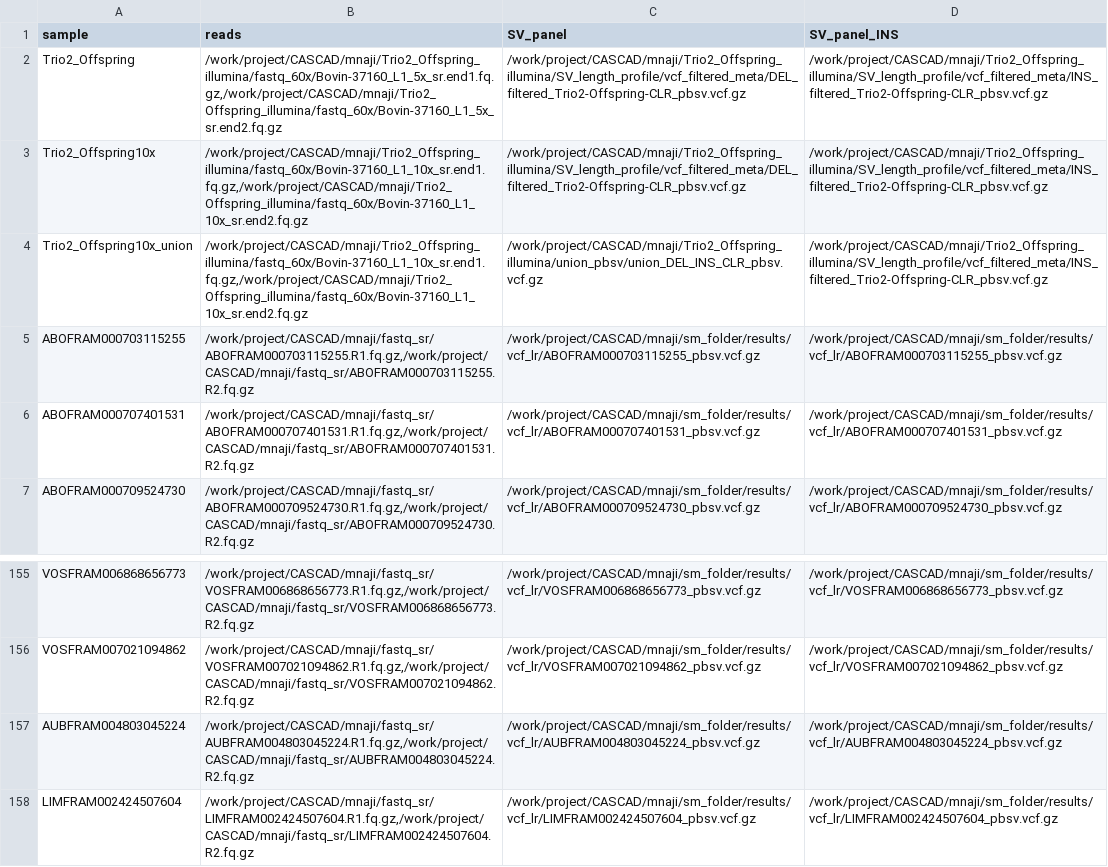
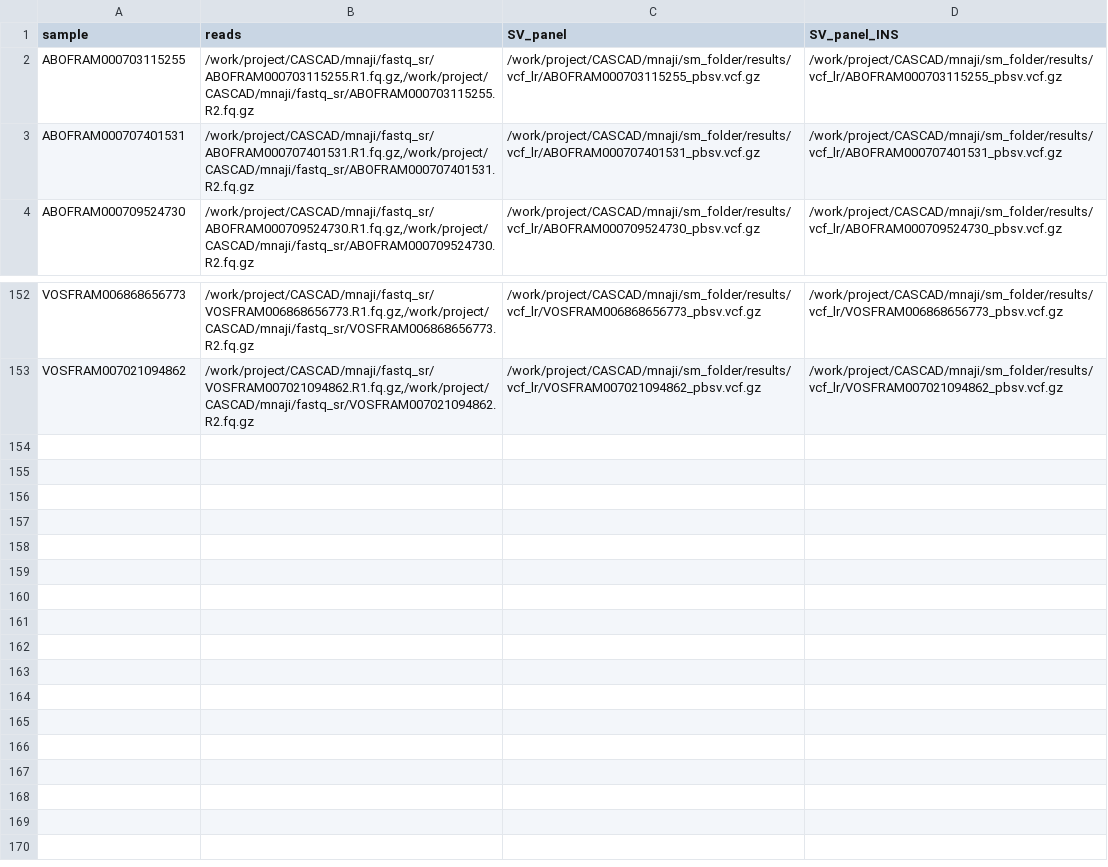
Before and after one commit to mas-agis/cascad1, a TSV file: workflow/samples.tsv, drawn as a sheet; only a part is shown, gaps mark what is left out; the diff names each change by its address in the sheet, - before the commit and + after, or states it on an @@ line.

```diff
--- a/workflow/samples.tsv
+++ b/workflow/samples.tsv
-row 2: Trio2_Offspring | /work/project/CASCAD/mnaji/Trio2_Offspring_illumina/fastq_60x/Bovin-37160_L1_5x_sr.end1.fq.gz,/work/project/CASCAD/mnaji/Trio2_Offspring_illumina/fastq_60x/Bovin-37160_L1_5x_sr.end2.fq.gz | /work/project/CASCAD/mnaji/Trio2_Offspring_illumina/SV_length_profile/vcf_filtered_meta/DEL_filtered_Trio2-Offspring-CLR_pbsv.vcf.gz | /work/project/CASCAD/mnaji/Trio2_Offspring_illumina/SV_length_profile/vcf_filtered_meta/INS_filtered_Trio2-Offspring-CLR_pbsv.vcf.gz
-row 3: Trio2_Offspring10x | /work/project/CASCAD/mnaji/Trio2_Offspring_illumina/fastq_60x/Bovin-37160_L1_10x_sr.end1.fq.gz,/work/project/CASCAD/mnaji/Trio2_Offspring_illumina/fastq_60x/Bovin-37160_L1_10x_sr.end2.fq.gz | /work/project/CASCAD/mnaji/Trio2_Offspring_illumina/SV_length_profile/vcf_filtered_meta/DEL_filtered_Trio2-Offspring-CLR_pbsv.vcf.gz | /work/project/CASCAD/mnaji/Trio2_Offspring_illumina/SV_length_profile/vcf_filtered_meta/INS_filtered_Trio2-Offspring-CLR_pbsv.vcf.gz
-row 4: Trio2_Offspring10x_union | /work/project/CASCAD/mnaji/Trio2_Offspring_illumina/fastq_60x/Bovin-37160_L1_10x_sr.end1.fq.gz,/work/project/CASCAD/mnaji/Trio2_Offspring_illumina/fastq_60x/Bovin-37160_L1_10x_sr.end2.fq.gz | /work/project/CASCAD/mnaji/Trio2_Offspring_illumina/union_pbsv/union_DEL_INS_CLR_pbsv.vcf.gz | /work/project/CASCAD/mnaji/Trio2_Offspring_illumina/SV_length_profile/vcf_filtered_meta/INS_filtered_Trio2-Offspring-CLR_pbsv.vcf.gz
-row 157: AUBFRAM004803045224 | /work/project/CASCAD/mnaji/fastq_sr/AUBFRAM004803045224.R1.fq.gz,/work/project/CASCAD/mnaji/fastq_sr/AUBFRAM004803045224.R2.fq.gz | /work/project/CASCAD/mnaji/sm_folder/results/vcf_lr/AUBFRAM004803045224_pbsv.vcf.gz | /work/project/CASCAD/mnaji/sm_folder/results/vcf_lr/AUBFRAM004803045224_pbsv.vcf.gz
-row 158: LIMFRAM002424507604 | /work/project/CASCAD/mnaji/fastq_sr/LIMFRAM002424507604.R1.fq.gz,/work/project/CASCAD/mnaji/fastq_sr/LIMFRAM002424507604.R2.fq.gz | /work/project/CASCAD/mnaji/sm_folder/results/vcf_lr/LIMFRAM002424507604_pbsv.vcf.gz | /work/project/CASCAD/mnaji/sm_folder/results/vcf_lr/LIMFRAM002424507604_pbsv.vcf.gz
```
Also changed, not shown: 5 other files.
